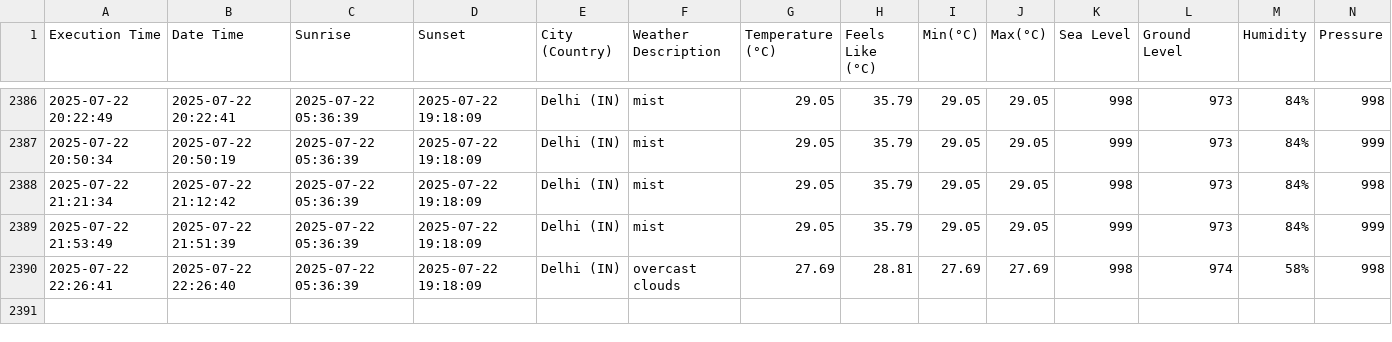
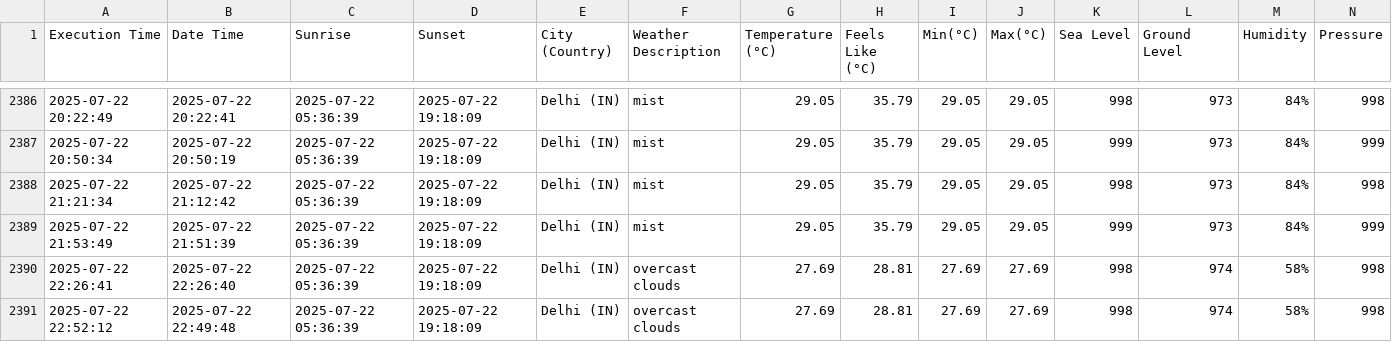
Before and after one commit to harbinder/weather-data, a CSV file: weather_data.csv, drawn as a sheet; only a part is shown, gaps mark what is left out; rows hold the shown columns only; the diff names each change by its address in the sheet, - before the commit and + after, or states it on an @@ line.

```diff
--- a/weather_data.csv
+++ b/weather_data.csv
+row 2391: 2025-07-22 22:52:12 | 2025-07-22 22:49:48 | 2025-07-22 05:36:39 | 2025-07-22 19:18:09 | Delhi (IN) | overcast clouds | 27.69 | 28.81 | 27.69 | 27.69 | 998 | 974 | 58% | 998
```
